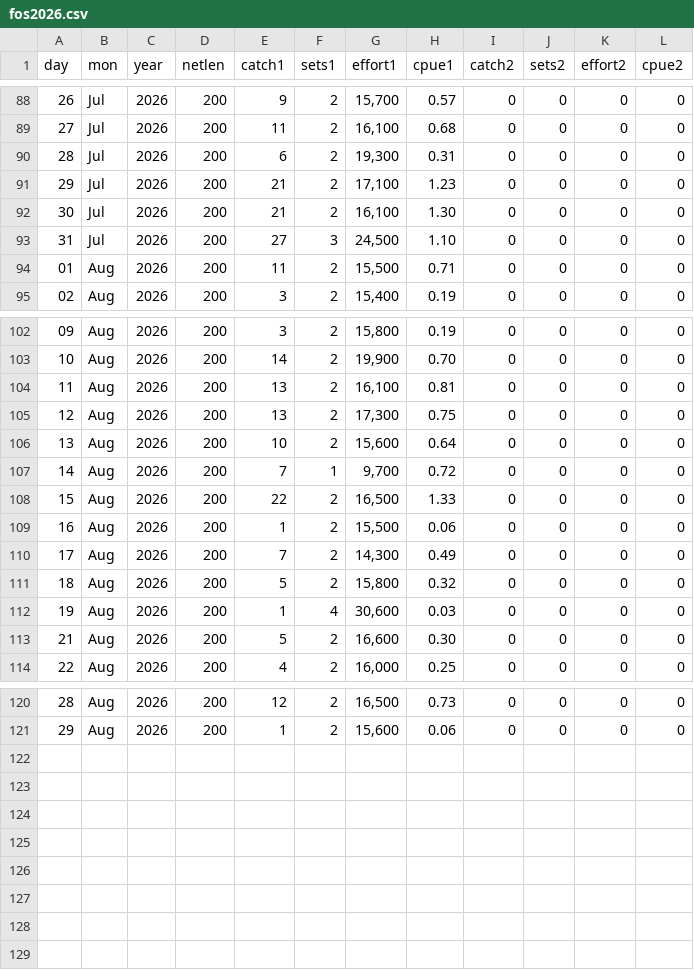
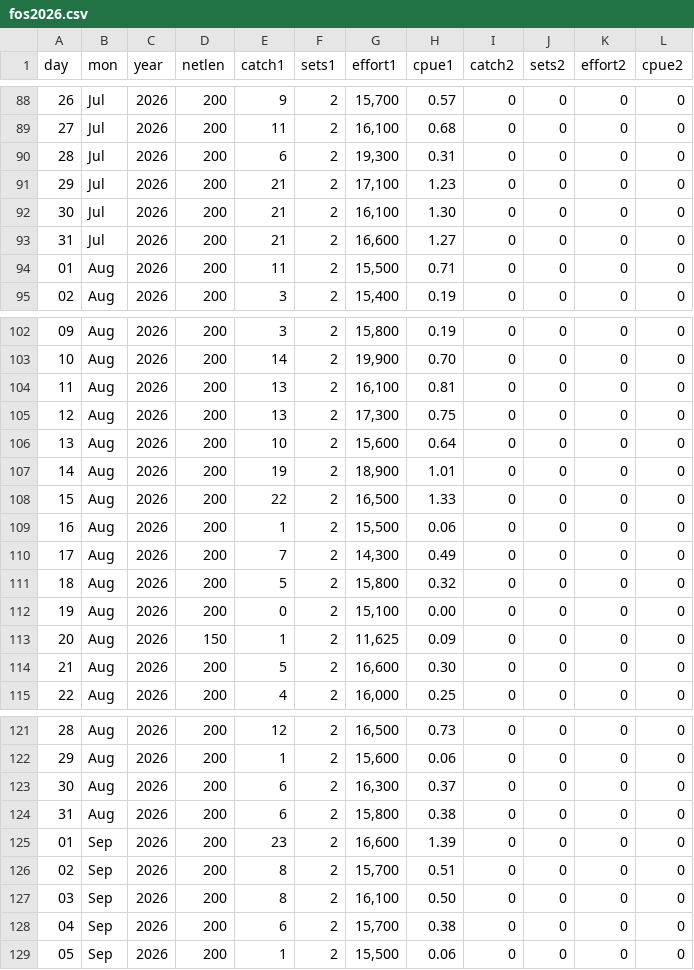
Before and after one commit to liu-zoe/orcasalmon, a CSV file: data/foschinook/fos2026.csv, drawn as a sheet; only a part is shown, gaps mark what is left out.

```diff
--- a/data/foschinook/fos2026.csv
+++ b/data/foschinook/fos2026.csv
@@ -92,3 +92,3 @@ day,mon,year,netlen,catch1,sets1,effort1,cpue1,catch2,sets2,effort2,cpue2
 30,Jul,2026,200,21,2,"16,100",1.30,0,0,0,0
-31,Jul,2026,200,27,3,"24,500",1.10,0,0,0,0
+31,Jul,2026,200,21,2,"16,600",1.27,0,0,0,0
 01,Aug,2026,200,11,2,"15,500",0.71,0,0,0,0
@@ -106,3 +106,3 @@ day,mon,year,netlen,catch1,sets1,effort1,cpue1,catch2,sets2,effort2,cpue2
 13,Aug,2026,200,10,2,"15,600",0.64,0,0,0,0
-14,Aug,2026,200,7,1,"9,700",0.72,0,0,0,0
+14,Aug,2026,200,19,2,"18,900",1.01,0,0,0,0
 15,Aug,2026,200,22,2,"16,500",1.33,0,0,0,0
@@ -111,3 +111,4 @@ day,mon,year,netlen,catch1,sets1,effort1,cpue1,catch2,sets2,effort2,cpue2
 18,Aug,2026,200,5,2,"15,800",0.32,0,0,0,0
-19,Aug,2026,200,1,4,"30,600",0.03,0,0,0,0
+19,Aug,2026,200,0,2,"15,100",0.00,0,0,0,0
+20,Aug,2026,150,1,2,"11,625",0.09,0,0,0,0
 21,Aug,2026,200,5,2,"16,600",0.30,0,0,0,0
@@ -121 +122,8 @@ day,mon,year,netlen,catch1,sets1,effort1,cpue1,catch2,sets2,effort2,cpue2
 29,Aug,2026,200,1,2,"15,600",0.06,0,0,0,0
+30,Aug,2026,200,6,2,"16,300",0.37,0,0,0,0
+31,Aug,2026,200,6,2,"15,800",0.38,0,0,0,0
+01,Sep,2026,200,23,2,"16,600",1.39,0,0,0,0
+02,Sep,2026,200,8,2,"15,700",0.51,0,0,0,0
+03,Sep,2026,200,8,2,"16,100",0.50,0,0,0,0
+04,Sep,2026,200,6,2,"15,700",0.38,0,0,0,0
+05,Sep,2026,200,1,2,"15,500",0.06,0,0,0,0
```
Also changed, not shown: data/bonchinook/bon2026.csv, 1 other file.
